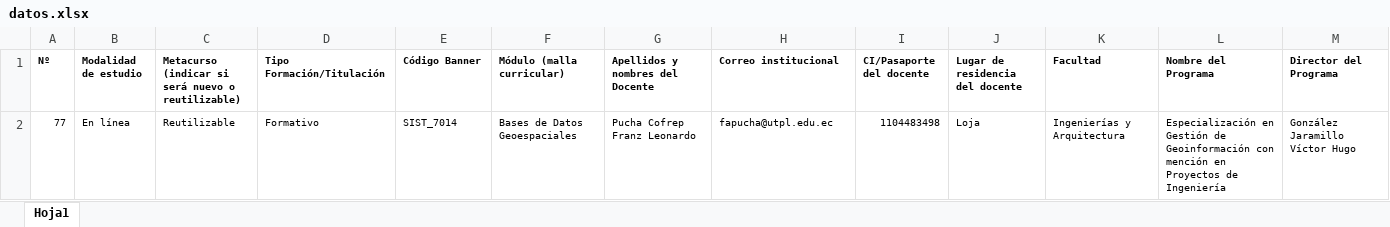
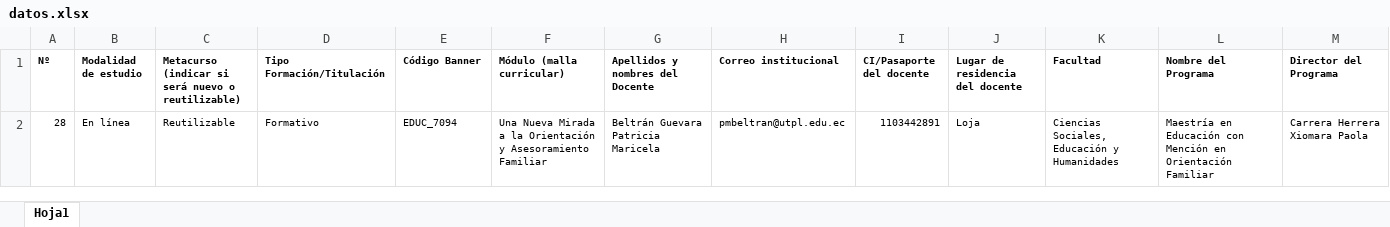
Before and after one commit to Ediloja/GD-Posgrados, an Excel workbook: datos.xlsx, sheet Hoja1, drawn as a sheet; only a part is shown; values as stored, in another font and other column widths than the file's, no borders; removed rows and columns are numbered as before the commit, all else as after; rows hold the shown columns only; the diff names each change by its address in the sheet, - before the commit and + after, or states it on an @@ line.

```diff
--- a/datos.xlsx (sheet Hoja1)
+++ b/datos.xlsx (sheet Hoja1)
-row 2: 77 | En línea | Reutilizable | Formativo | SIST_7014 | Bases de Datos Geoespaciales | Pucha Cofrep Franz Leonardo | fapucha@utpl.edu.ec | 1104483498 | Loja | Ingenierías y Arquitectura | Especialización en Gestión de Geoinformación con mención en Proyectos de Ingeniería | González Jaramillo Víctor Hugo
+row 2: 28 | En línea | Reutilizable | Formativo | EDUC_7094 | Una Nueva Mirada a la Orientación y Asesoramiento Familiar | Beltrán Guevara Patricia Maricela | pmbeltran@utpl.edu.ec | 1103442891 | Loja | Ciencias Sociales, Educación y Humanidades | Maestría en Educación con Mención en Orientación Familiar | Carrera Herrera Xiomara Paola
```
Also changed, not shown: 12 other files.
